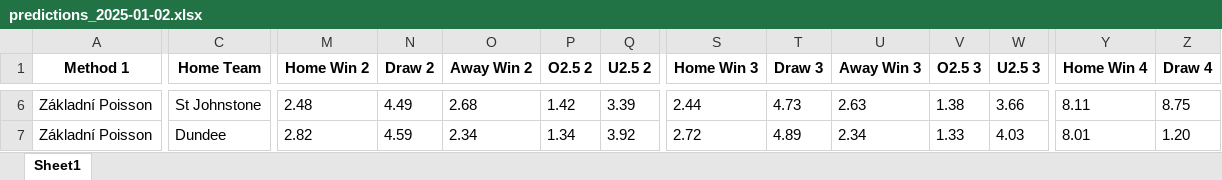
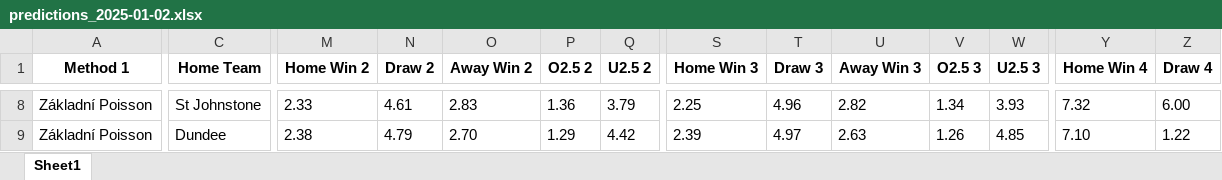
Before and after one commit to Daifyyy/Analyzer, an Excel workbook: predictions_2025-01-02.xlsx, sheet Sheet1, drawn as a sheet; only a part is shown, gaps mark what is left out; values as stored, in another font and other column widths than the file's, no borders; addresses are those after the commit; the diff covers the shown part only; the diff names each change by its address in the sheet, - before the commit and + after, or states it on an @@ line.

```diff
--- a/predictions_2025-01-02.xlsx (sheet Sheet1)
+++ b/predictions_2025-01-02.xlsx (sheet Sheet1)
-M8 (Home Win 2): 2.48
+M8 (Home Win 2): 2.33
-N8 (Draw 2): 4.49
+N8 (Draw 2): 4.61
-O8 (Away Win 2): 2.68
+O8 (Away Win 2): 2.83
-P8 (O2.5 2): 1.42
+P8 (O2.5 2): 1.36
-Q8 (U2.5 2): 3.39
+Q8 (U2.5 2): 3.79
-S8 (Home Win 3): 2.44
+S8 (Home Win 3): 2.25
-T8 (Draw 3): 4.73
+T8 (Draw 3): 4.96
-U8 (Away Win 3): 2.63
+U8 (Away Win 3): 2.82
-V8 (O2.5 3): 1.38
+V8 (O2.5 3): 1.34
-W8 (U2.5 3): 3.66
+W8 (U2.5 3): 3.93
-Y8 (Home Win 4): 8.11
+Y8 (Home Win 4): 7.32
-Z8 (Draw 4): 8.75
+Z8 (Draw 4): 6.00
-M9 (Home Win 2): 2.82
+M9 (Home Win 2): 2.38
-N9 (Draw 2): 4.59
+N9 (Draw 2): 4.79
-O9 (Away Win 2): 2.34
+O9 (Away Win 2): 2.70
-P9 (O2.5 2): 1.34
+P9 (O2.5 2): 1.29
-Q9 (U2.5 2): 3.92
+Q9 (U2.5 2): 4.42
-S9 (Home Win 3): 2.72
+S9 (Home Win 3): 2.39
-T9 (Draw 3): 4.89
+T9 (Draw 3): 4.97
-U9 (Away Win 3): 2.34
+U9 (Away Win 3): 2.63
-V9 (O2.5 3): 1.33
+V9 (O2.5 3): 1.26
-W9 (U2.5 3): 4.03
+W9 (U2.5 3): 4.85
-Y9 (Home Win 4): 8.01
+Y9 (Home Win 4): 7.10
-Z9 (Draw 4): 1.20
+Z9 (Draw 4): 1.22
```
Also changed, not shown: 2 added rows and 63 edited cells elsewhere in this sheet, 2 other files.
